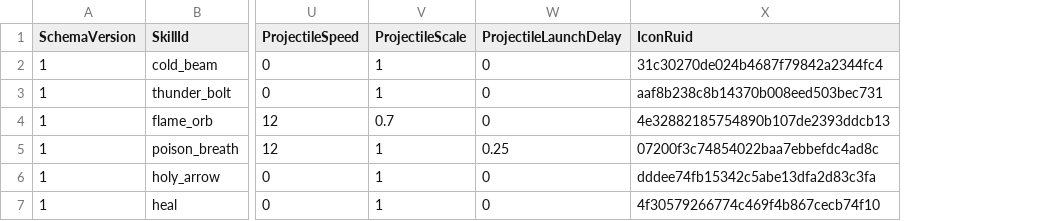
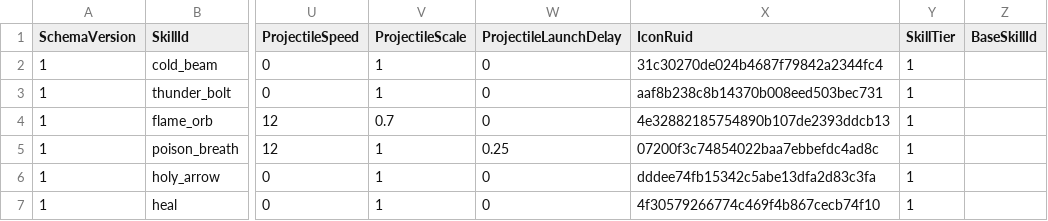
Before and after one commit to MagunMadown/MapleTactics, a CSV file: RootDesk/MyDesk/03_Data/MageSkillDefinitions.csv, drawn as a sheet; only a part is shown, gaps mark what is left out; the diff names each change by its address in the sheet, - before the commit and + after, or states it on an @@ line.

```diff
--- a/RootDesk/MyDesk/03_Data/MageSkillDefinitions.csv
+++ b/RootDesk/MyDesk/03_Data/MageSkillDefinitions.csv
+column Y (SkillTier), rows 2-7: all 1
+column Z (BaseSkillId), empty
```
Also changed, not shown: RootDesk/MyDesk/03_Data/ArcherSkillDefinitions.csv, RootDesk/MyDesk/03_Data/EnemySkillDefinitions.csv, 8 other files.
